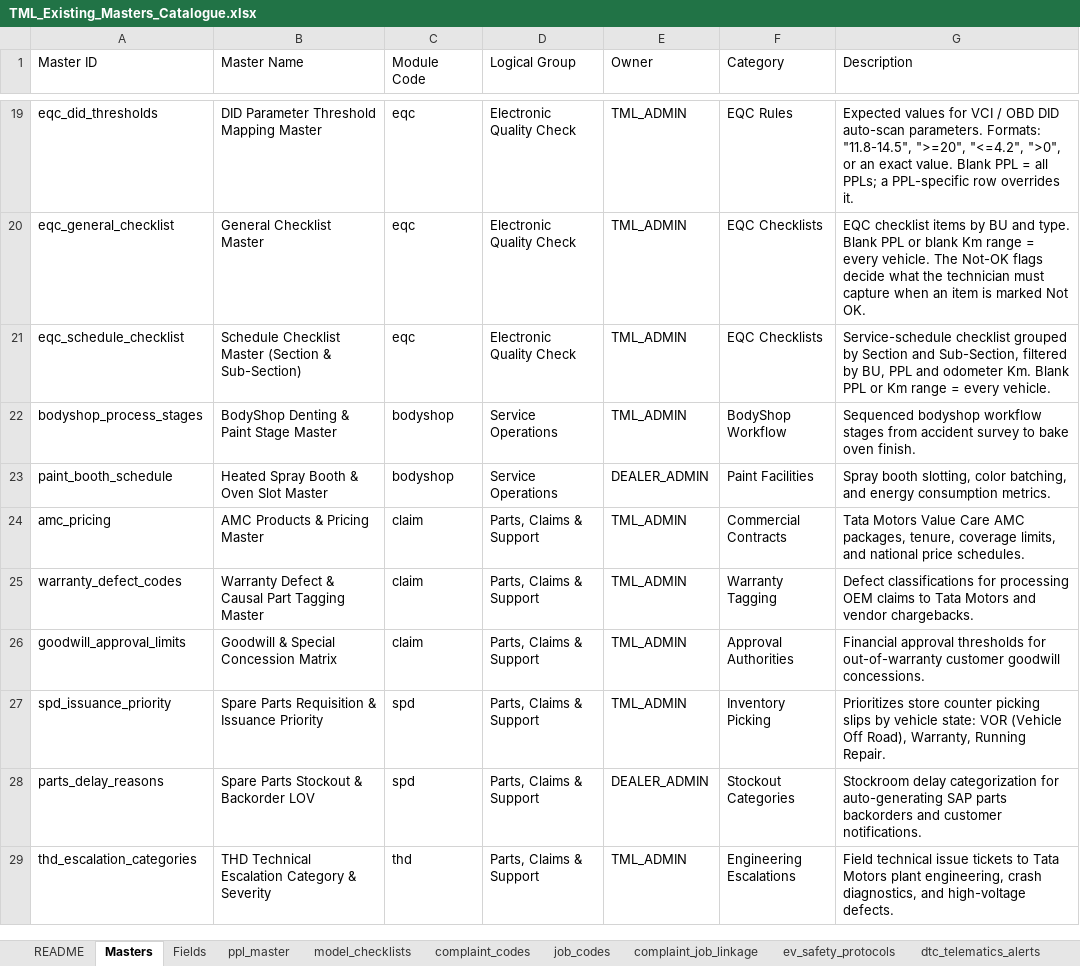
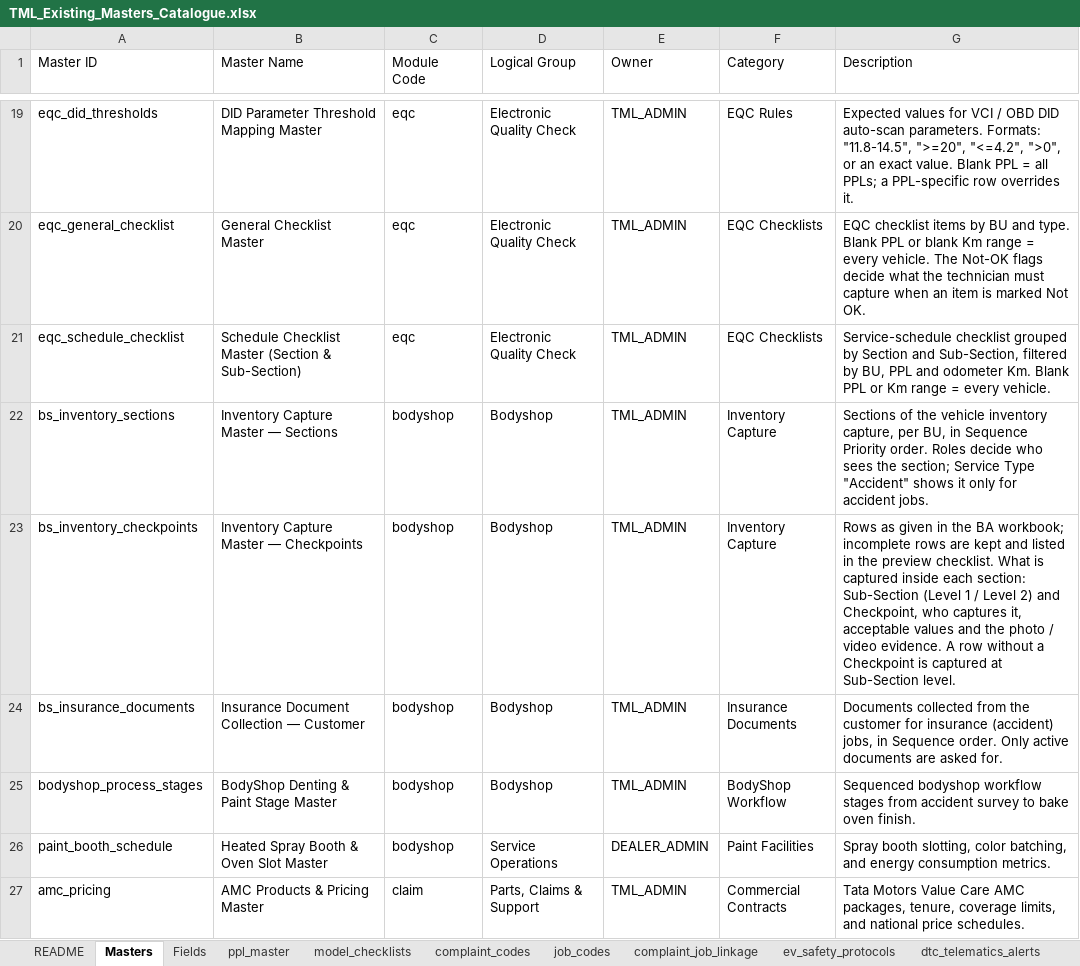
Before and after one commit to vineethhari-ctrl/TML-Journey-and-Admin, an Excel workbook: docs/templates/TML_Existing_Masters_Catalogue.xlsx, sheet Masters, drawn as a sheet; only a part is shown, gaps mark what is left out; the shorter side is filled out with more unchanged rows; values as stored, in another font and other column widths than the file's, no borders; addresses are those after the commit; the diff names each change by its address in the sheet, - before the commit and + after, or states it on an @@ line.

```diff
--- a/docs/templates/TML_Existing_Masters_Catalogue.xlsx (sheet Masters)
+++ b/docs/templates/TML_Existing_Masters_Catalogue.xlsx (sheet Masters)
+row 22: bs_inventory_sections | Inventory Capture Master — Sections | bodyshop | Bodyshop | TML_ADMIN | Inventory Capture | Sections of the vehicle inventory capture, per BU, in Sequence Priority order. Roles decide who sees the section; Service Type "Accident" shows it only for accident jobs.
+row 23: bs_inventory_checkpoints | Inventory Capture Master — Checkpoints | bodyshop | Bodyshop | TML_ADMIN | Inventory Capture | Rows as given in the BA workbook; incomplete rows are kept and listed in the preview checklist. What is captured inside each section: Sub-Section (Level 1 / Level 2) and Checkpoint, who captures it, acceptable values and the photo / video evidence. A row without a Checkpoint is captured at Sub-Section level.
+row 24: bs_insurance_documents | Insurance Document Collection — Customer | bodyshop | Bodyshop | TML_ADMIN | Insurance Documents | Documents collected from the customer for insurance (accident) jobs, in Sequence order. Only active documents are asked for.
-D25 (Logical Group): Service Operations
+D25 (Logical Group): Bodyshop
```
Also changed, not shown: sheet Fields, sheet README, other sheet tabs, docs/templates/TML_Master_Definition_Template.xlsx, public/downloads/TML_Existing_Masters_Catalogue.xlsx, 16 other files.
